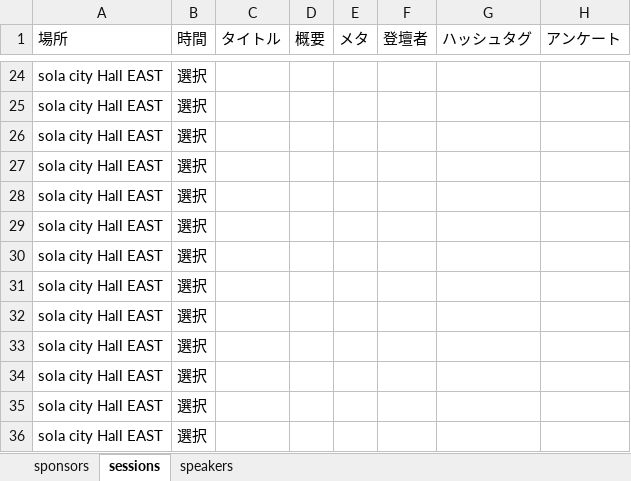
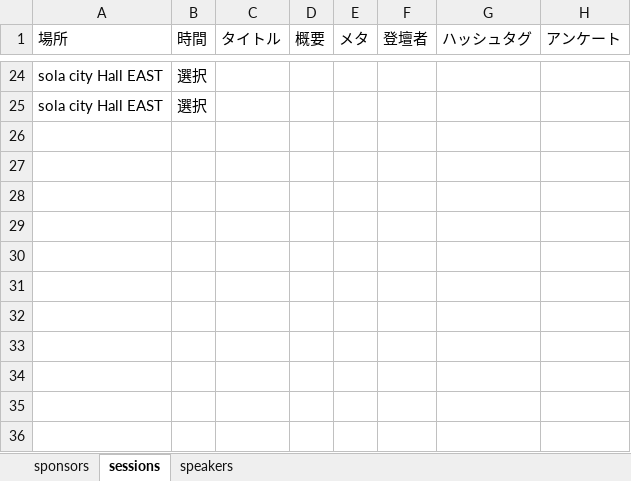
Before and after one commit to jsug-projects/spring-fest-2019, an Excel workbook: data.xlsx, sheet sessions, drawn as a sheet; only a part is shown, gaps mark what is left out; values as stored, in another font and other column widths than the file's, no borders; the diff names each change by its address in the sheet, - before the commit and + after, or states it on an @@ line.

```diff
--- a/data.xlsx (sheet sessions)
+++ b/data.xlsx (sheet sessions)
-row 26: sola city Hall EAST | 選択
-row 27: sola city Hall EAST | 選択
-row 28: sola city Hall EAST | 選択
-row 29: sola city Hall EAST | 選択
-row 30: sola city Hall EAST | 選択
-row 31: sola city Hall EAST | 選択
-row 32: sola city Hall EAST | 選択
-row 33: sola city Hall EAST | 選択
-row 34: sola city Hall EAST | 選択
-row 35: sola city Hall EAST | 選択
-row 36: sola city Hall EAST | 選択
```
Also changed, not shown: 11 other files.
